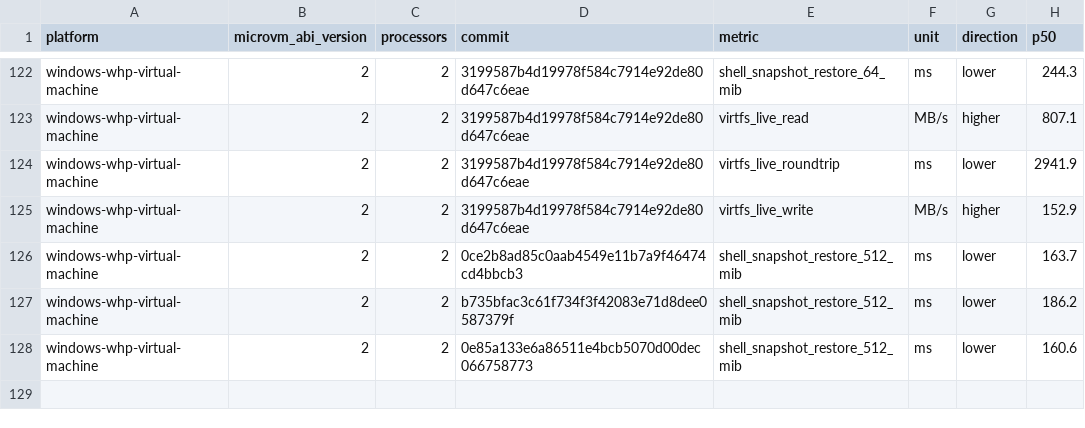
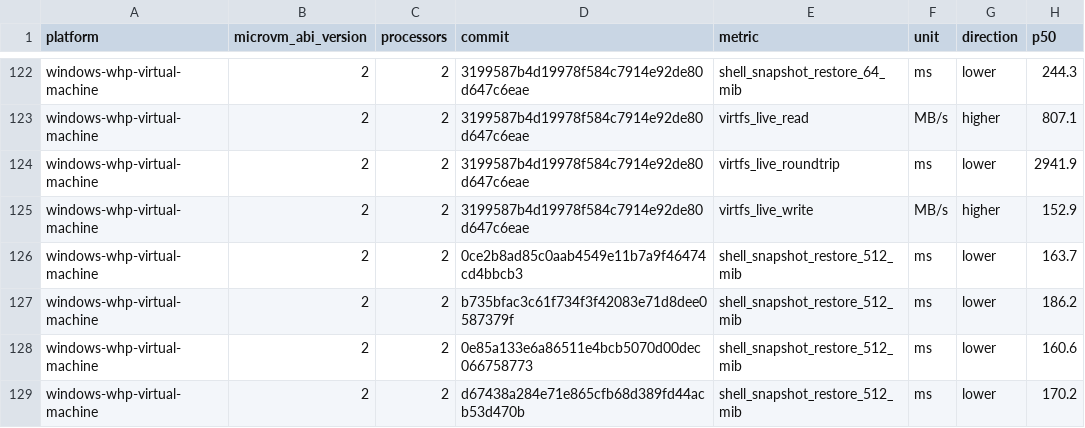
Before and after one commit to microsoft/nvx, a CSV file: data/windows-whp-virtual-machine-microvm-v2-2vcpu.csv, drawn as a sheet; only a part is shown, gaps mark what is left out.

```diff
--- a/data/windows-whp-virtual-machine-microvm-v2-2vcpu.csv
+++ b/data/windows-whp-virtual-machine-microvm-v2-2vcpu.csv
@@ -128 +128,2 @@ windows-whp-virtual-machine,2,2,b735bfac3c61f734f3f42083e71d8dee0587379f,shell_s
 windows-whp-virtual-machine,2,2,0e85a133e6a86511e4bcb5070d00dec066758773,shell_snapshot_restore_512_mib,ms,lower,160.6
+windows-whp-virtual-machine,2,2,d67438a284e71e865cfb68d389fd44acb53d470b,shell_snapshot_restore_512_mib,ms,lower,170.2
```
Also changed, not shown: data/linux-kvm-baremetal-microvm-v2-1vcpu.csv, data/linux-mshv-baremetal-microvm-v2-1vcpu.csv, 17 other files.
